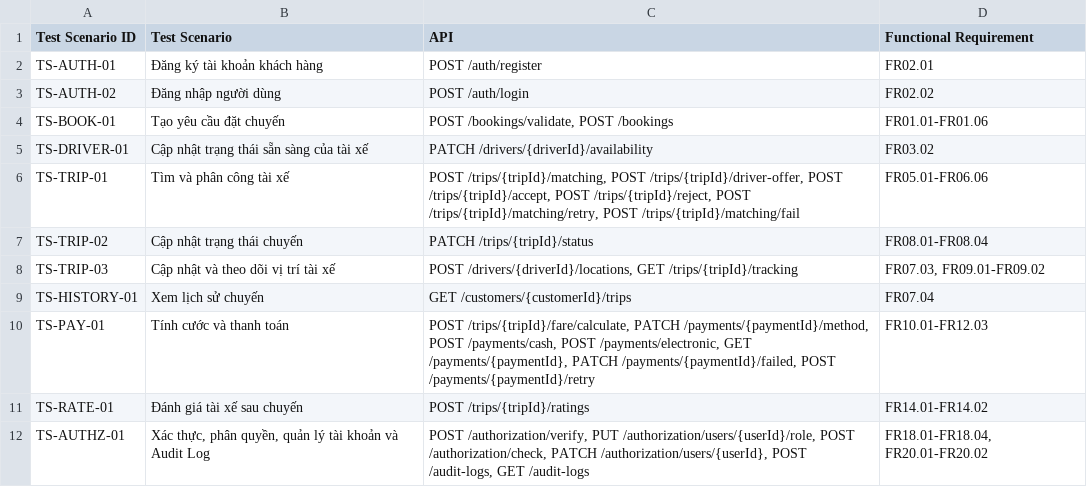
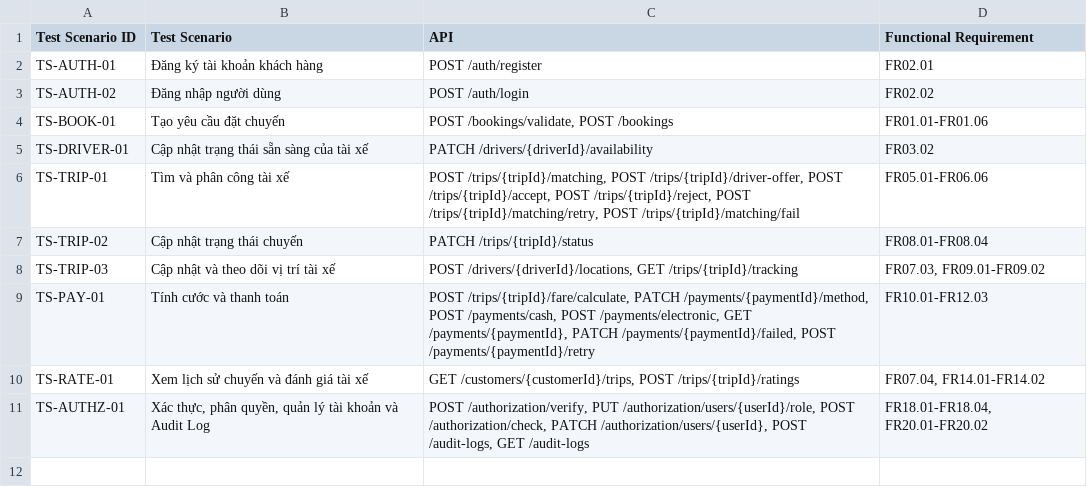
Before and after one commit to TrinhLoi05/23648141_TrinhDangLoi_Cabsystem, a CSV file: testscenario.csv, drawn as a sheet.

Commit message:
Update testscenario.csv

```diff
--- a/testscenario.csv
+++ b/testscenario.csv
@@ -8,5 +8,4 @@
 "TS-TRIP-03","Cập nhật và theo dõi vị trí tài xế","POST /drivers/{driverId}/locations, GET /trips/{tripId}/tracking","FR07.03, FR09.01-FR09.02"
-"TS-HISTORY-01","Xem lịch sử chuyến","GET /customers/{customerId}/trips","FR07.04"
 "TS-PAY-01","Tính cước và thanh toán","POST /trips/{tripId}/fare/calculate, PATCH /payments/{paymentId}/method, POST /payments/cash, POST /payments/electronic, GET /payments/{paymentId}, PATCH /payments/{paymentId}/failed, POST /payments/{paymentId}/retry","FR10.01-FR12.03"
-"TS-RATE-01","Đánh giá tài xế sau chuyến","POST /trips/{tripId}/ratings","FR14.01-FR14.02"
+"TS-RATE-01","Xem lịch sử chuyến và đánh giá tài xế","GET /customers/{customerId}/trips, POST /trips/{tripId}/ratings","FR07.04, FR14.01-FR14.02"
 "TS-AUTHZ-01","Xác thực, phân quyền, quản lý tài khoản và Audit Log","POST /authorization/verify, PUT /authorization/users/{userId}/role, POST /authorization/check, PATCH /authorization/users/{userId}, POST /audit-logs, GET /audit-logs","FR18.01-FR18.04, FR20.01-FR20.02"
```
